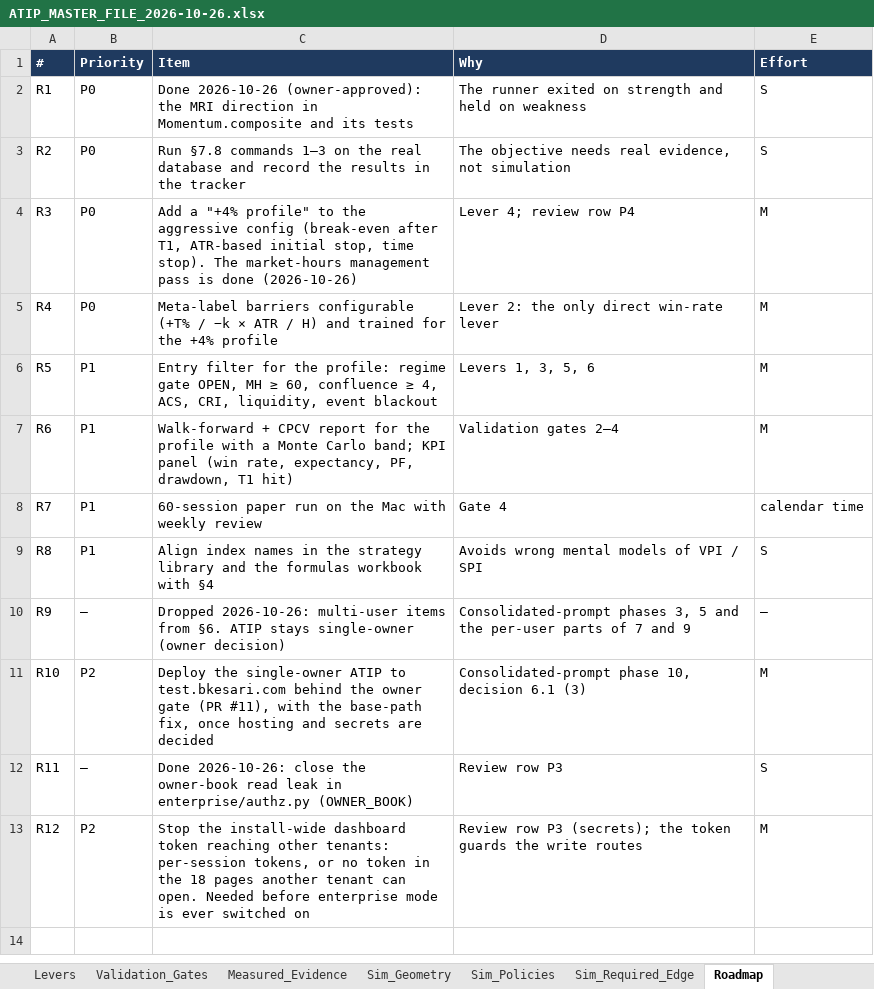
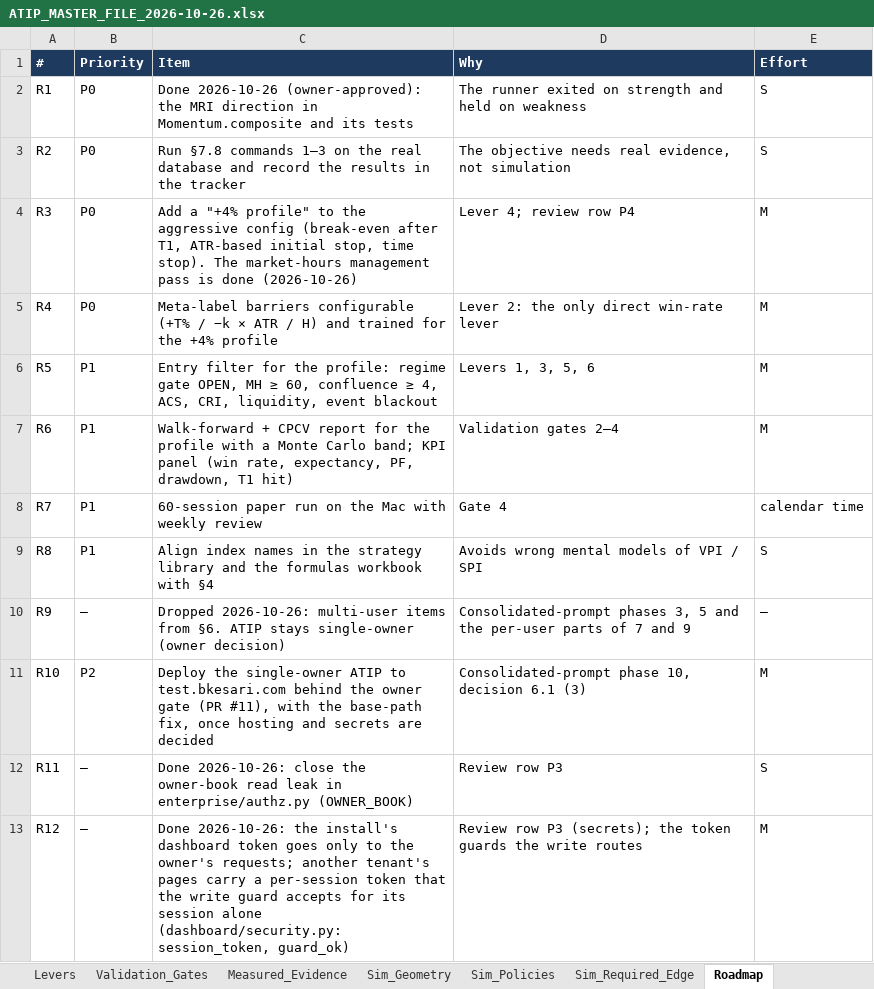
Before and after one commit to sanjaymorankar-debug/ATIP-DEV, an Excel workbook: docs/master/ATIP_MASTER_FILE_2026-10-26.xlsx, sheet Roadmap, drawn as a sheet; values as stored, in another font and other column widths than the file's, no borders; the diff names each change by its address in the sheet, - before the commit and + after, or states it on an @@ line.

```diff
--- a/docs/master/ATIP_MASTER_FILE_2026-10-26.xlsx (sheet Roadmap)
+++ b/docs/master/ATIP_MASTER_FILE_2026-10-26.xlsx (sheet Roadmap)
-B13 (Priority): P2
+B13 (Priority): —
-C13 (Item): Stop the install-wide dashboard token reaching other tenants: per-session tokens, or no token in the 18 pages another tenant can open. Needed before enterprise mode is ever switched on
+C13 (Item): Done 2026-10-26: the install's dashboard token goes only to the owner's requests; another tenant's pages carry a per-session token that the write guard accepts for its session alone (dashboard/security.py: session_token, guard_ok)
```
Also changed, not shown: sheet Prompt_Review, sheet Features, sheet Executive_Summary, sheet Terminology, 19 other files.
